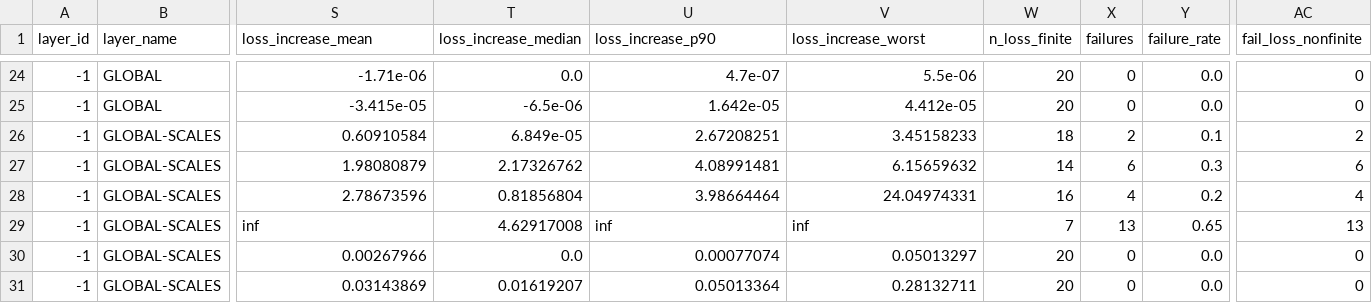
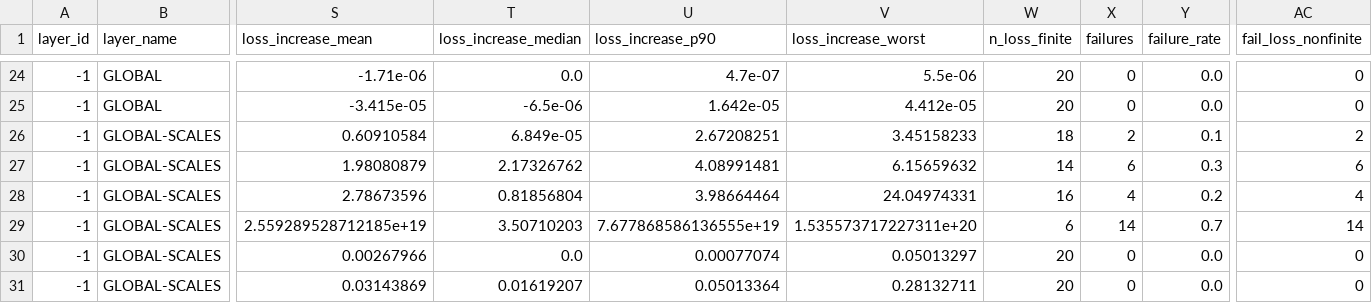
Before and after one commit to akshay-raj-m007/ai-accelerator-project, a CSV file: reports/scratch/jfamp/fault_screening/global_fault_summary.csv, drawn as a sheet; only a part is shown, gaps mark what is left out; the diff names each change by its address in the sheet, - before the commit and + after, or states it on an @@ line.

Commit message:
Stage 4: re-run trial with overflowed loss

```diff
--- a/reports/scratch/jfamp/fault_screening/global_fault_summary.csv
+++ b/reports/scratch/jfamp/fault_screening/global_fault_summary.csv
-S29 (loss_increase_mean): inf
+S29 (loss_increase_mean): 2.559289528712185e+19
-T29 (loss_increase_median): 4.62917008
+T29 (loss_increase_median): 3.50710203
-U29 (loss_increase_p90): inf
+U29 (loss_increase_p90): 7.677868586136555e+19
-V29 (loss_increase_worst): inf
+V29 (loss_increase_worst): 1.535573717227311e+20
-W29 (n_loss_finite): 7
+W29 (n_loss_finite): 6
-X29 (failures): 13
+X29 (failures): 14
-Y29 (failure_rate): 0.65
+Y29 (failure_rate): 0.7
-AC29 (fail_loss_nonfinite): 13
+AC29 (fail_loss_nonfinite): 14
```
Also changed, not shown: 2 other files.
